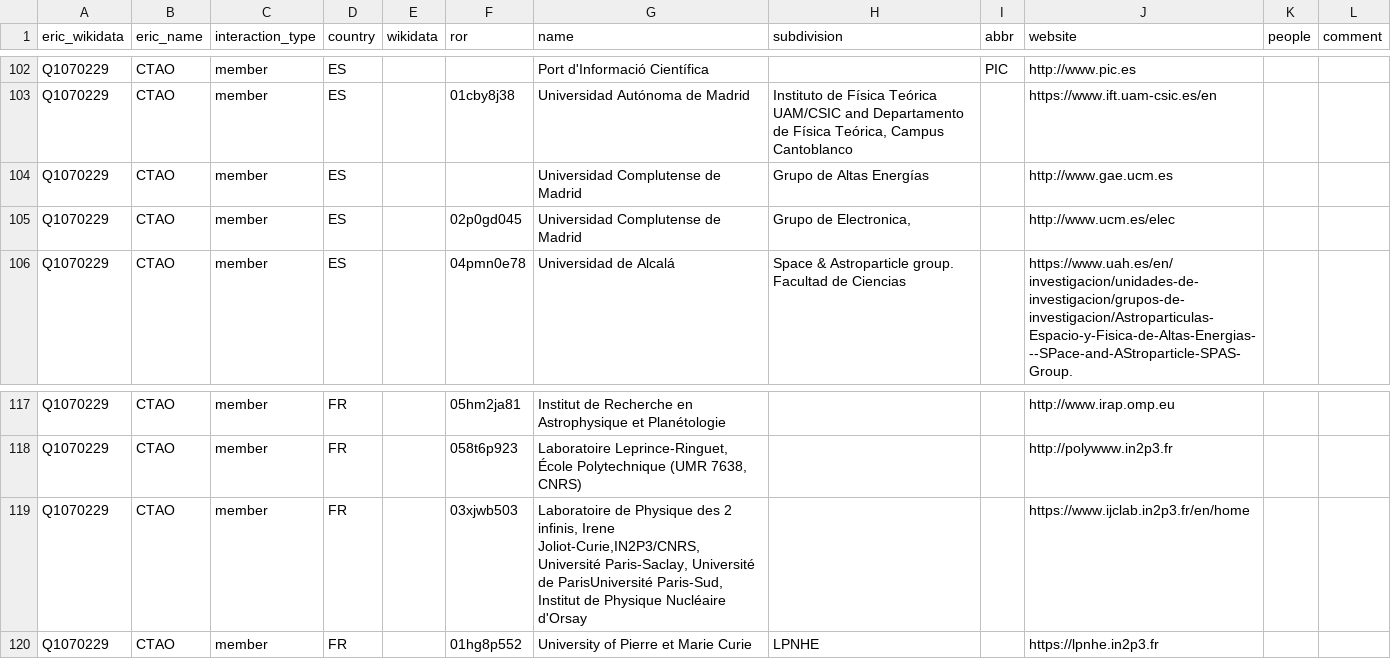
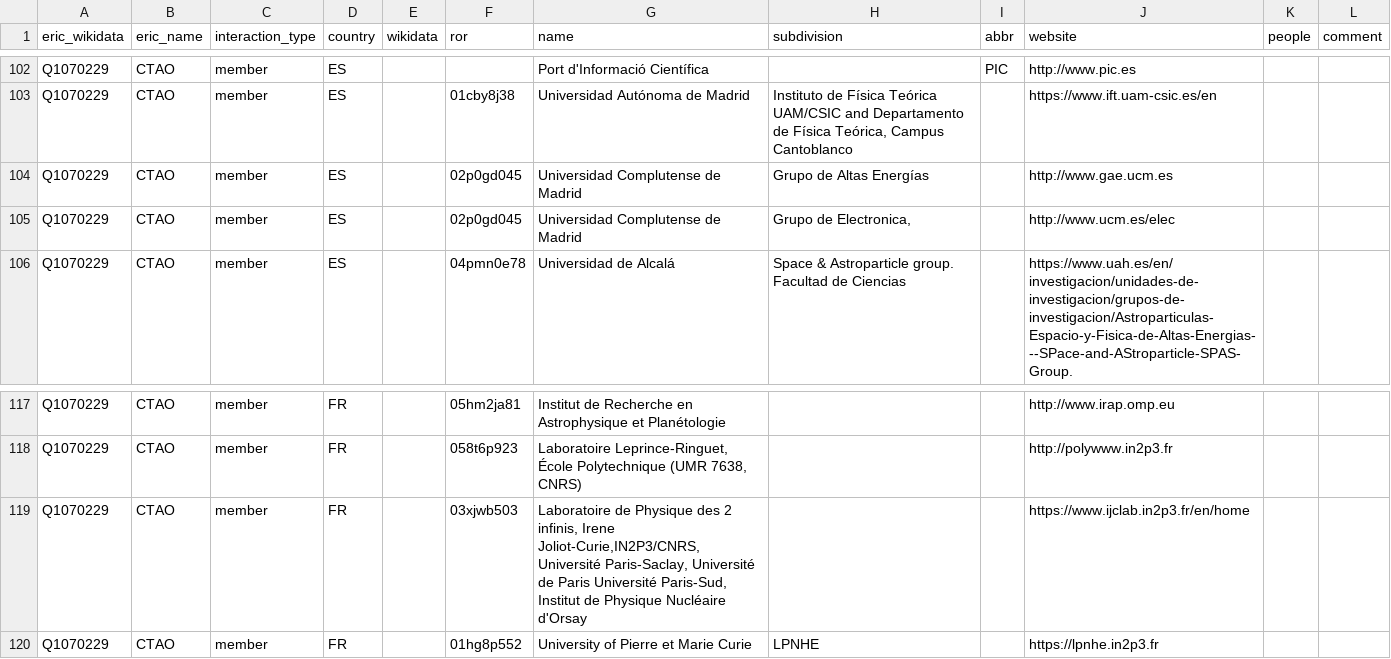
Before and after one commit to nfdi-de/section-int-wg-landscape, a TSV file: _data/eric_relations.tsv, drawn as a sheet; only a part is shown, gaps mark what is left out; the diff covers the shown part only.

```diff
--- a/_data/eric_relations.tsv
+++ b/_data/eric_relations.tsv
@@ -103,3 +103,3 @@ Q1070229	CTAO	member	ES			Port d'Informació Científica		PIC	http://www.pic.es
 Q1070229	CTAO	member	ES		01cby8j38	Universidad Autónoma de Madrid	Instituto de Física Teórica UAM/CSIC and Departamento de Física Teórica, Campus Cantoblanco		https://www.ift.uam-csic.es/en		
-Q1070229	CTAO	member	ES			Universidad Complutense de Madrid	Grupo de Altas Energías		http://www.gae.ucm.es		
+Q1070229	CTAO	member	ES		02p0gd045	Universidad Complutense de Madrid	Grupo de Altas Energías		http://www.gae.ucm.es		
 Q1070229	CTAO	member	ES		02p0gd045	Universidad Complutense de Madrid	Grupo de Electronica,		http://www.ucm.es/elec		
@@ -118,3 +118,3 @@ Q1070229	CTAO	member	FR		05hm2ja81	Institut de Recherche en Astrophysique et Pla
 Q1070229	CTAO	member	FR		058t6p923	Laboratoire Leprince-Ringuet, École Polytechnique (UMR 7638, CNRS)			http://polywww.in2p3.fr		
-Q1070229	CTAO	member	FR		03xjwb503	Laboratoire de Physique des 2 infinis, Irene Joliot-Curie,IN2P3/CNRS, Université Paris-Saclay, Université de ParisUniversité Paris-Sud, Institut de Physique Nucléaire d'Orsay			https://www.ijclab.in2p3.fr/en/home		
+Q1070229	CTAO	member	FR		03xjwb503	Laboratoire de Physique des 2 infinis, Irene Joliot-Curie,IN2P3/CNRS, Université Paris-Saclay, Université de Paris Université Paris-Sud, Institut de Physique Nucléaire d'Orsay			https://www.ijclab.in2p3.fr/en/home		
 Q1070229	CTAO	member	FR		01hg8p552	University of Pierre et Marie Curie	LPNHE		https://lpnhe.in2p3.fr		
```
Also changed, not shown: 1 added row, 1 removed row and 33 edited cells elsewhere in this file.
